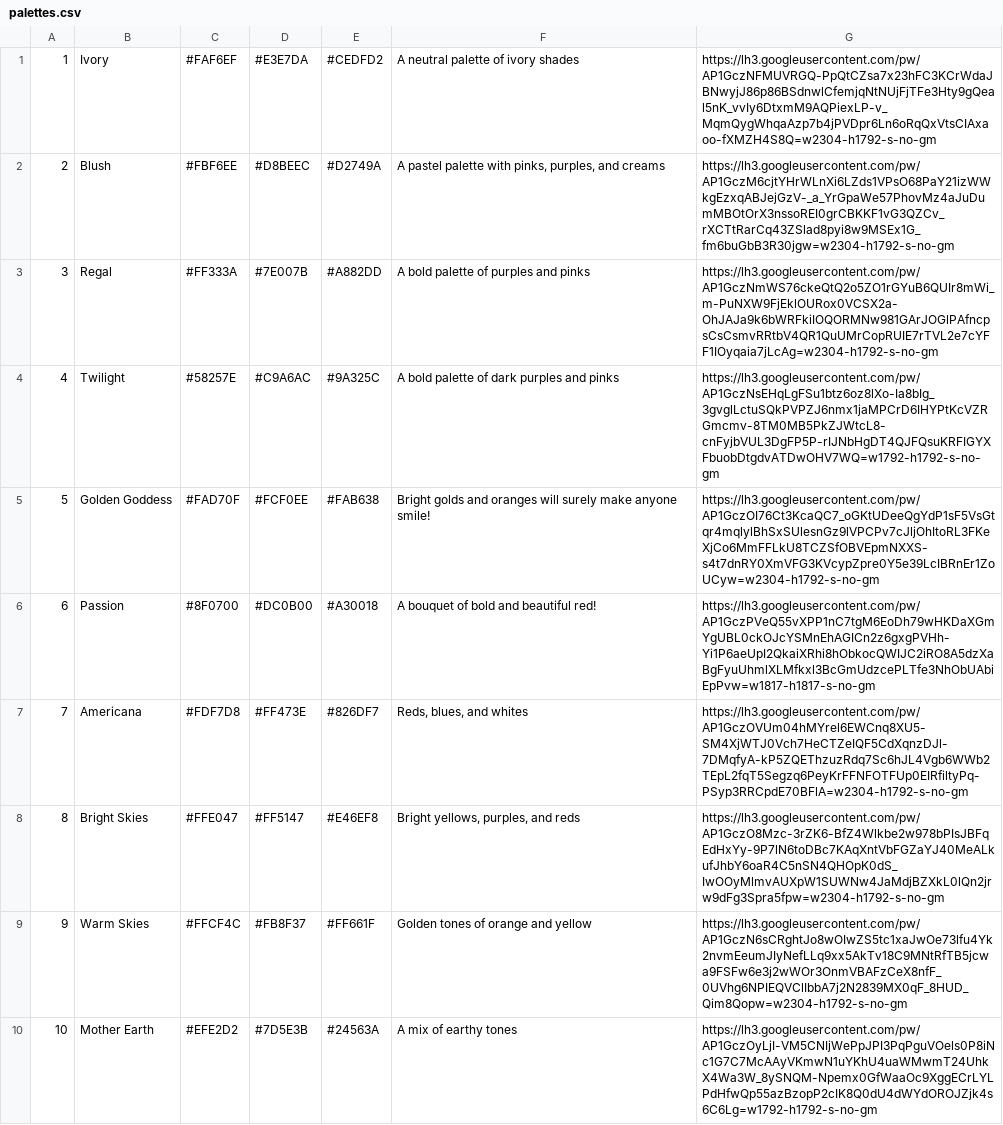
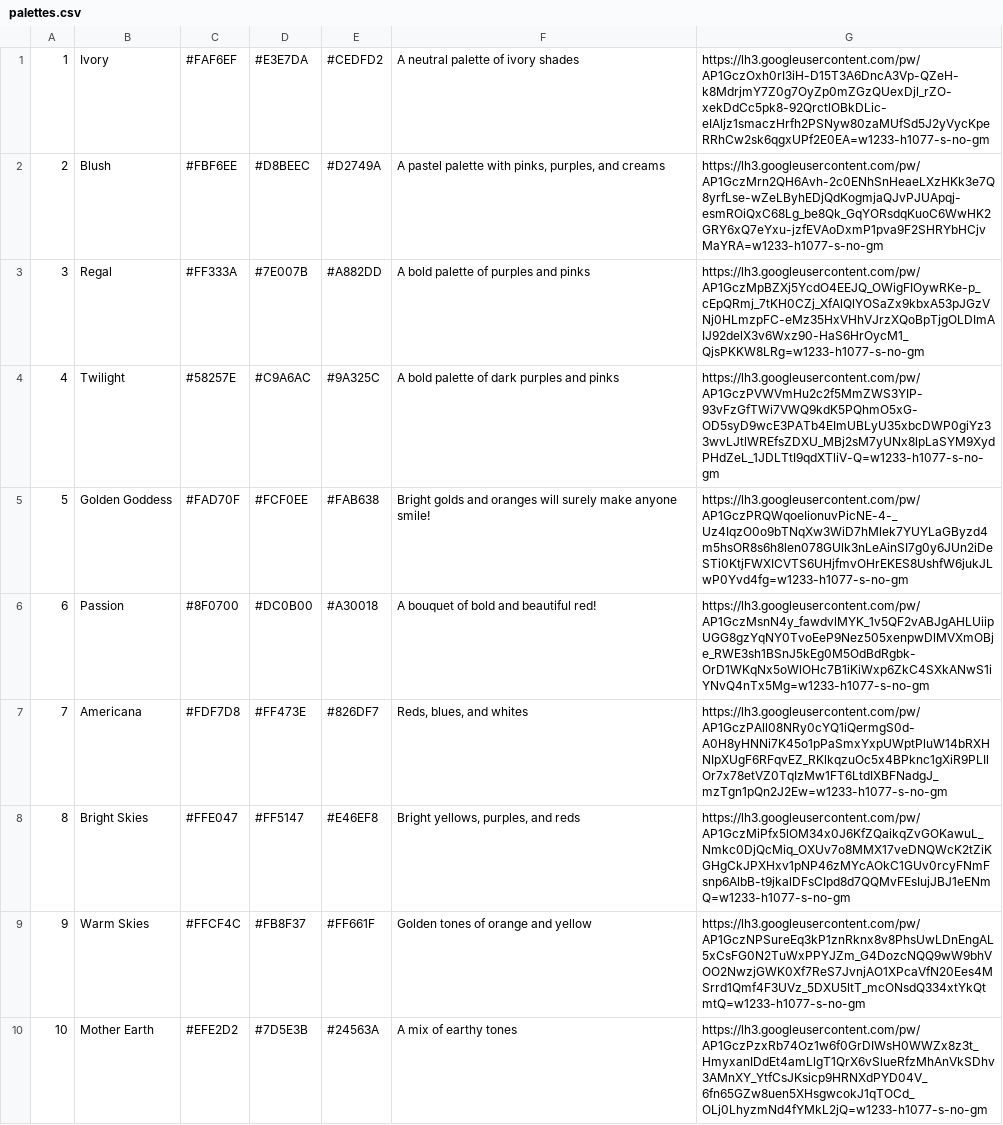
Before and after one commit to Foxtail-Creates/foxtail-designs-shopify, a CSV file: prisma/data/palettes.csv, drawn as a sheet.

Commit message:
Updated palette images zoomed

```diff
--- a/prisma/data/palettes.csv
+++ b/prisma/data/palettes.csv
@@ -1,10 +1,10 @@
-1,Ivory,#FAF6EF,#E3E7DA,#CEDFD2,A neutral palette of ivory shades,https://lh3.googleusercontent.com/pw/AP1GczNFMUVRGQ-PpQtCZsa7x23hFC3KCrWdaJBNwyjJ86p86BSdnwlCfemjqNtNUjFjTFe3Hty9gQeal5nK_vvIy6DtxmM9AQPiexLP-v_MqmQygWhqaAzp7b4jPVDpr6Ln6oRqQxVtsCIAxaoo-fXMZH4S8Q=w2304-h1792-s-no-gm
-2,Blush,#FBF6EE,#D8BEEC,#D2749A,"A pastel palette with pinks, purples, and creams",https://lh3.googleusercontent.com/pw/AP1GczM6cjtYHrWLnXi6LZds1VPsO68PaY21izWWkgEzxqABJejGzV-_a_YrGpaWe57PhovMz4aJuDumMBOtOrX3nssoREI0grCBKKF1vG3QZCv_rXCTtRarCq43ZSlad8pyi8w9MSEx1G_fm6buGbB3R30jgw=w2304-h1792-s-no-gm
-3,Regal,#FF333A,#7E007B,#A882DD,A bold palette of purples and pinks,https://lh3.googleusercontent.com/pw/AP1GczNmWS76ckeQtQ2o5ZO1rGYuB6QUIr8mWi_m-PuNXW9FjEklOURox0VCSX2a-OhJAJa9k6bWRFkiIOQORMNw981GArJOGlPAfncpsCsCsmvRRtbV4QR1QuUMrCopRUIE7rTVL2e7cYFF1IOyqaia7jLcAg=w2304-h1792-s-no-gm
-4,Twilight,#58257E,#C9A6AC,#9A325C,A bold palette of dark purples and pinks,https://lh3.googleusercontent.com/pw/AP1GczNsEHqLgFSu1btz6oz8lXo-Ia8bIg_3gvglLctuSQkPVPZJ6nmx1jaMPCrD6IHYPtKcVZRGmcmv-8TM0MB5PkZJWtcL8-cnFyjbVUL3DgFP5P-rIJNbHgDT4QJFQsuKRFIGYXFbuobDtgdvATDwOHV7WQ=w1792-h1792-s-no-gm
-5,Golden Goddess,#FAD70F,#FCF0EE,#FAB638,Bright golds and oranges will surely make anyone smile!,https://lh3.googleusercontent.com/pw/AP1GczOI76Ct3KcaQC7_oGKtUDeeQgYdP1sF5VsGtqr4mqlylBhSxSUlesnGz9lVPCPv7cJljOhItoRL3FKeXjCo6MmFFLkU8TCZSfOBVEpmNXXS-s4t7dnRY0XmVFG3KVcypZpre0Y5e39LcIBRnEr1ZoUCyw=w2304-h1792-s-no-gm
-6,Passion,#8F0700,#DC0B00,#A30018,A bouquet of bold and beautiful red!,https://lh3.googleusercontent.com/pw/AP1GczPVeQ55vXPP1nC7tgM6EoDh79wHKDaXGmYgUBL0ckOJcYSMnEhAGICn2z6gxgPVHh-Yi1P6aeUpI2QkaiXRhi8hObkocQWIJC2iRO8A5dzXaBgFyuUhmlXLMfkxl3BcGmUdzcePLTfe3NhObUAbiEpPvw=w1817-h1817-s-no-gm
-7,Americana,#FDF7D8,#FF473E,#826DF7,"Reds, blues, and whites",https://lh3.googleusercontent.com/pw/AP1GczOVUm04hMYrel6EWCnq8XU5-SM4XjWTJ0Vch7HeCTZeIQF5CdXqnzDJl-7DMqfyA-kP5ZQEThzuzRdq7Sc6hJL4Vgb6WWb2TEpL2fqT5Segzq6PeyKrFFNFOTFUp0EIRfiltyPq-PSyp3RRCpdE70BFlA=w2304-h1792-s-no-gm
-8,Bright Skies,#FFE047,#FF5147,#E46EF8,"Bright yellows, purples, and reds",https://lh3.googleusercontent.com/pw/AP1GczO8Mzc-3rZK6-BfZ4Wlkbe2w978bPIsJBFqEdHxYy-9P7lN6toDBc7KAqXntVbFGZaYJ40MeALkufJhbY6oaR4C5nSN4QHOpK0dS_IwOOyMlmvAUXpW1SUWNw4JaMdjBZXkL0lQn2jrw9dFg3Spra5fpw=w2304-h1792-s-no-gm
-9,Warm Skies,#FFCF4C,#FB8F37,#FF661F,Golden tones of orange and yellow,https://lh3.googleusercontent.com/pw/AP1GczN6sCRghtJo8wOIwZS5tc1xaJwOe73lfu4Yk2nvmEeumJIyNefLLq9xx5AkTv18C9MNtRfTB5jcwa9FSFw6e3j2wWOr3OnmVBAFzCeX8nfF_0UVhg6NPIEQVClIbbA7j2N2839MX0qF_8HUD_Qim8Qopw=w2304-h1792-s-no-gm
-10,Mother Earth,#EFE2D2,#7D5E3B,#24563A,A mix of earthy tones,https://lh3.googleusercontent.com/pw/AP1GczOyLjI-VM5CNIjWePpJPI3PqPguVOels0P8iNc1G7C7McAAyVKmwN1uYKhU4uaWMwmT24UhkX4Wa3W_8ySNQM-Npemx0GfWaaOc9XggECrLYLPdHfwQp55azBzopP2cIK8Q0dU4dWYdOROJZjk4s6C6Lg=w1792-h1792-s-no-gm
+1,Ivory,#FAF6EF,#E3E7DA,#CEDFD2,A neutral palette of ivory shades,https://lh3.googleusercontent.com/pw/AP1GczOxh0rI3iH-D15T3A6DncA3Vp-QZeH-k8MdrjmY7Z0g7OyZp0mZGzQUexDjl_rZO-xekDdCc5pk8-92QrctlOBkDLic-eIAljz1smaczHrfh2PSNyw80zaMUfSd5J2yVycKpeRRhCw2sk6qgxUPf2E0EA=w1233-h1077-s-no-gm
+2,Blush,#FBF6EE,#D8BEEC,#D2749A,"A pastel palette with pinks, purples, and creams",https://lh3.googleusercontent.com/pw/AP1GczMrn2QH6Avh-2c0ENhSnHeaeLXzHKk3e7Q8yrfLse-wZeLByhEDjQdKogmjaQJvPJUApqj-esmROiQxC68Lg_be8Qk_GqYORsdqKuoC6WwHK2GRY6xQ7eYxu-jzfEVAoDxmP1pva9F2SHRYbHCjvMaYRA=w1233-h1077-s-no-gm
+3,Regal,#FF333A,#7E007B,#A882DD,A bold palette of purples and pinks,https://lh3.googleusercontent.com/pw/AP1GczMpBZXj5YcdO4EEJQ_OWigFIOywRKe-p_cEpQRmj_7tKH0CZj_XfAlQlYOSaZx9kbxA53pJGzVNj0HLmzpFC-eMz35HxVHhVJrzXQoBpTjgOLDImAIJ92delX3v6Wxz90-HaS6HrOycM1_QjsPKKW8LRg=w1233-h1077-s-no-gm
+4,Twilight,#58257E,#C9A6AC,#9A325C,A bold palette of dark purples and pinks,https://lh3.googleusercontent.com/pw/AP1GczPVWVmHu2c2f5MmZWS3YIP-93vFzGfTWi7VWQ9kdK5PQhmO5xG-OD5syD9wcE3PATb4EImUBLyU35xbcDWP0giYz33wvLJtlWREfsZDXU_MBj2sM7yUNx8lpLaSYM9XydPHdZeL_1JDLTtI9qdXTliV-Q=w1233-h1077-s-no-gm
+5,Golden Goddess,#FAD70F,#FCF0EE,#FAB638,Bright golds and oranges will surely make anyone smile!,https://lh3.googleusercontent.com/pw/AP1GczPRQWqoeIionuvPicNE-4-_Uz4IqzO0o9bTNqXw3WiD7hMlek7YUYLaGByzd4m5hsOR8s6h8len078GUlk3nLeAinSI7g0y6JUn2iDeSTi0KtjFWXICVTS6UHjfmvOHrEKES8UshfW6jukJLwP0Yvd4fg=w1233-h1077-s-no-gm
+6,Passion,#8F0700,#DC0B00,#A30018,A bouquet of bold and beautiful red!,https://lh3.googleusercontent.com/pw/AP1GczMsnN4y_fawdvlMYK_1v5QF2vABJgAHLUiipUGG8gzYqNY0TvoEeP9Nez505xenpwDlMVXmOBje_RWE3sh1BSnJ5kEg0M5OdBdRgbk-OrD1WKqNx5oWlOHc7B1iKiWxp6ZkC4SXkANwS1iYNvQ4nTx5Mg=w1233-h1077-s-no-gm
+7,Americana,#FDF7D8,#FF473E,#826DF7,"Reds, blues, and whites",https://lh3.googleusercontent.com/pw/AP1GczPAll08NRy0cYQ1iQermgS0d-A0H8yHNNi7K45o1pPaSmxYxpUWptPluW14bRXHNIpXUgF6RFqvEZ_RKlkqzuOc5x4BPknc1gXiR9PLIlOr7x78etVZ0TqIzMw1FT6LtdIXBFNadgJ_mzTgn1pQn2J2Ew=w1233-h1077-s-no-gm
+8,Bright Skies,#FFE047,#FF5147,#E46EF8,"Bright yellows, purples, and reds",https://lh3.googleusercontent.com/pw/AP1GczMiPfx5lOM34x0J6KfZQaikqZvGOKawuL_Nmkc0DjQcMiq_OXUv7o8MMX17veDNQWcK2tZiKGHgCkJPXHxv1pNP46zMYcAOkC1GUv0rcyFNmFsnp6AlbB-t9jkalDFsCIpd8d7QQMvFEsIujJBJ1eENmQ=w1233-h1077-s-no-gm
+9,Warm Skies,#FFCF4C,#FB8F37,#FF661F,Golden tones of orange and yellow,https://lh3.googleusercontent.com/pw/AP1GczNPSureEq3kP1znRknx8v8PhsUwLDnEngAL5xCsFG0N2TuWxPPYJZm_G4DozcNQQ9wW9bhVOO2NwzjGWK0Xf7ReS7JvnjAO1XPcaVfN20Ees4MSrrd1Qmf4F3UVz_5DXU5ltT_mcONsdQ334xtYkQtmtQ=w1233-h1077-s-no-gm
+10,Mother Earth,#EFE2D2,#7D5E3B,#24563A,A mix of earthy tones,https://lh3.googleusercontent.com/pw/AP1GczPzxRb74Oz1w6f0GrDIWsH0WWZx8z3t_HmyxanIDdEt4amLlgT1QrX6vSlueRfzMhAnVkSDhv3AMnXY_YtfCsJKsicp9HRNXdPYD04V_6fn65GZw8uen5XHsgwcokJ1qTOCd_OLj0LhyzmNd4fYMkL2jQ=w1233-h1077-s-no-gm
```
Also changed, not shown: 1 other file.
